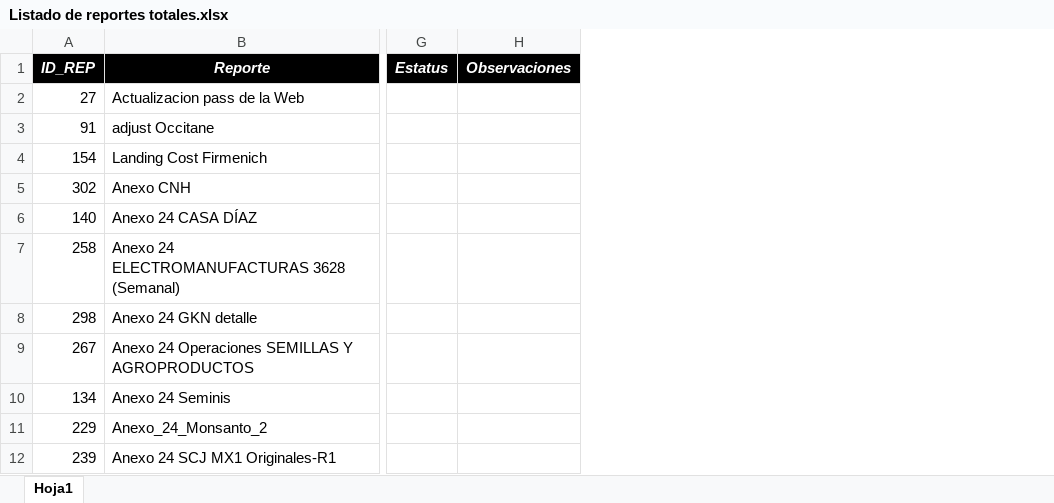
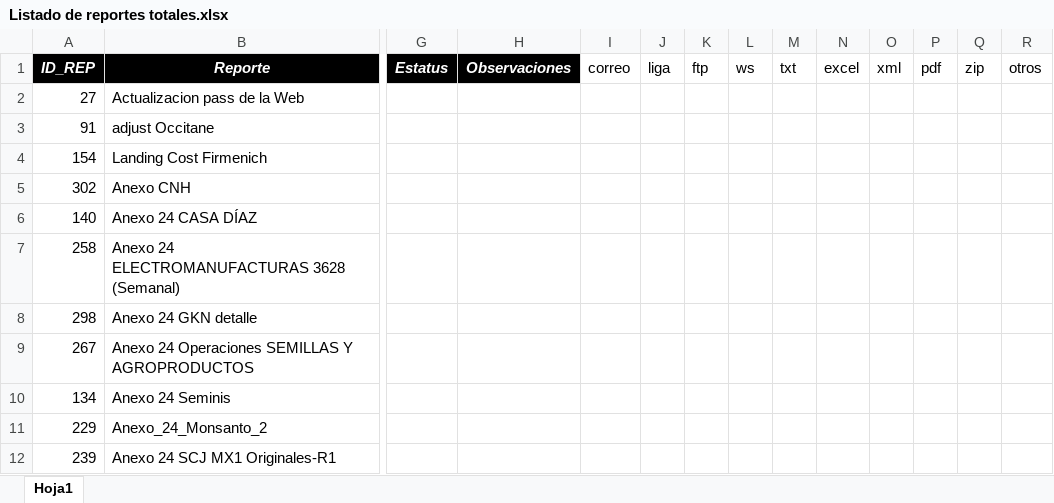
Before and after one commit to EnrikeMendez/migracion_spooler, an Excel workbook: 00-Documentacion/Listado de reportes totales.xlsx, sheet Hoja1, drawn as a sheet; only a part is shown, gaps mark what is left out; values as stored, in another font and other column widths than the file's, no borders; the diff names each change by its address in the sheet, - before the commit and + after, or states it on an @@ line.

Commit message:
Se actualizaron las siguientes columnas (correo,liga,ftp,ws,txt,excel)

```diff
--- a/00-Documentacion/Listado de reportes totales.xlsx (sheet Hoja1)
+++ b/00-Documentacion/Listado de reportes totales.xlsx (sheet Hoja1)
+column I (correo), empty
+column J (liga), empty
+column K (ftp), empty
+column L (ws), empty
+column M (txt), empty
+column N (excel), empty
+column O (xml), empty
+column P (pdf), empty
+column Q (zip), empty
+column R (otros), empty
```
Also changed, not shown: 00-Documentacion/Listado_Modulos2.xlsx.
